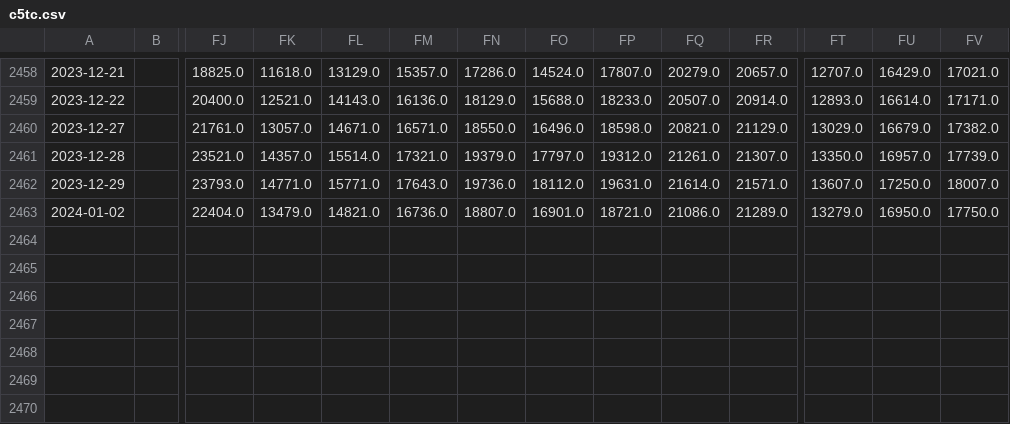
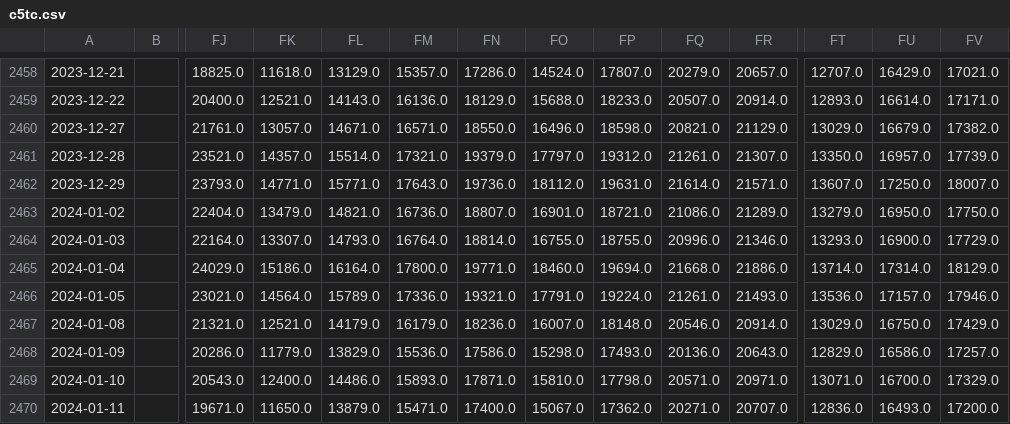
Before and after one commit to huanhuanbass/Freight, a CSV file: c5tc.csv, drawn as a sheet; only a part is shown, gaps mark what is left out; rows hold the shown columns only; the diff names each change by its address in the sheet, - before the commit and + after, or states it on an @@ line.

```diff
--- a/c5tc.csv
+++ b/c5tc.csv
+row 2464: 2024-01-03 |  | 22164.0 | 13307.0 | 14793.0 | 16764.0 | 18814.0 | 16755.0 | 18755.0 | 20996.0 | 21346.0 | 13293.0 | 16900.0 | 17729.0
+row 2465: 2024-01-04 |  | 24029.0 | 15186.0 | 16164.0 | 17800.0 | 19771.0 | 18460.0 | 19694.0 | 21668.0 | 21886.0 | 13714.0 | 17314.0 | 18129.0
+row 2466: 2024-01-05 |  | 23021.0 | 14564.0 | 15789.0 | 17336.0 | 19321.0 | 17791.0 | 19224.0 | 21261.0 | 21493.0 | 13536.0 | 17157.0 | 17946.0
+row 2467: 2024-01-08 |  | 21321.0 | 12521.0 | 14179.0 | 16179.0 | 18236.0 | 16007.0 | 18148.0 | 20546.0 | 20914.0 | 13029.0 | 16750.0 | 17429.0
+row 2468: 2024-01-09 |  | 20286.0 | 11779.0 | 13829.0 | 15536.0 | 17586.0 | 15298.0 | 17493.0 | 20136.0 | 20643.0 | 12829.0 | 16586.0 | 17257.0
+row 2469: 2024-01-10 |  | 20543.0 | 12400.0 | 14486.0 | 15893.0 | 17871.0 | 15810.0 | 17798.0 | 20571.0 | 20971.0 | 13071.0 | 16700.0 | 17329.0
+row 2470: 2024-01-11 |  | 19671.0 | 11650.0 | 13879.0 | 15471.0 | 17400.0 | 15067.0 | 17362.0 | 20271.0 | 20707.0 | 12836.0 | 16493.0 | 17200.0
```
Also changed, not shown: c5tc_r.csv, p4tc_r.csv, 4 other files.
